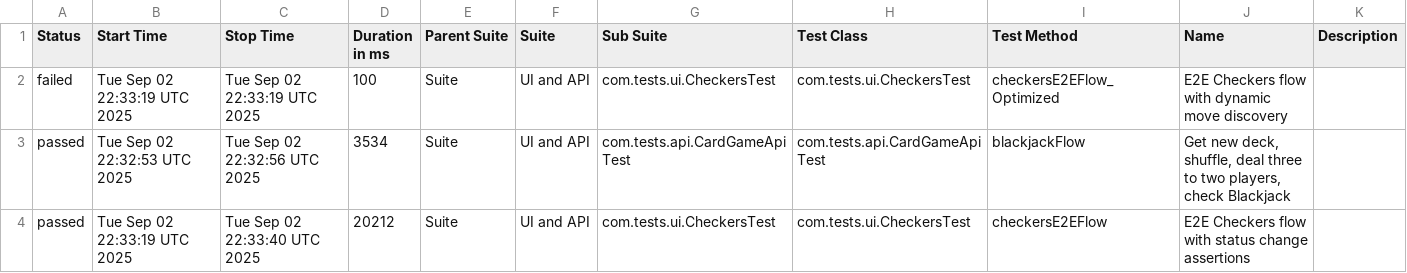
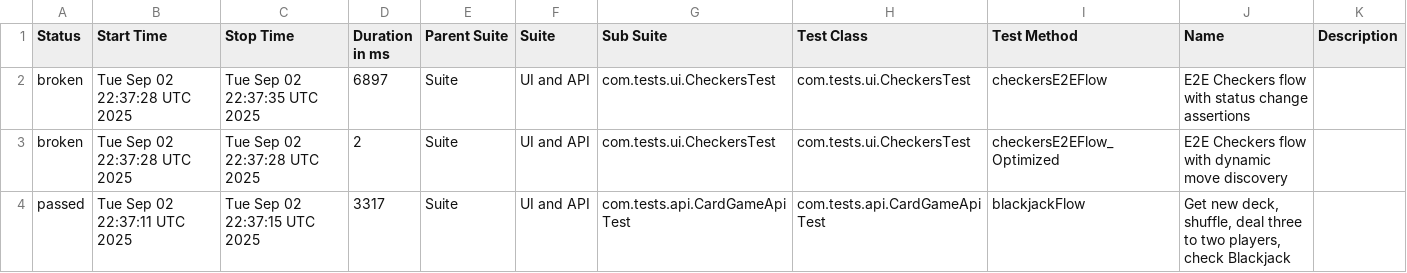
Before and after one commit to Sakshi900/TestAutomationWebAndAPIFramework, a CSV file: data/suites.csv, drawn as a sheet.

```diff
--- a/data/suites.csv
+++ b/data/suites.csv
@@ -1,4 +1,4 @@
 "Status","Start Time","Stop Time","Duration in ms","Parent Suite","Suite","Sub Suite","Test Class","Test Method","Name","Description"
-"failed","Tue Sep 02 22:33:19 UTC 2025","Tue Sep 02 22:33:19 UTC 2025","100","Suite","UI and API","com.tests.ui.CheckersTest","com.tests.ui.CheckersTest","checkersE2EFlow_Optimized","E2E Checkers flow with dynamic move discovery",""
-"passed","Tue Sep 02 22:32:53 UTC 2025","Tue Sep 02 22:32:56 UTC 2025","3534","Suite","UI and API","com.tests.api.CardGameApiTest","com.tests.api.CardGameApiTest","blackjackFlow","Get new deck, shuffle, deal three to two players, check Blackjack",""
-"passed","Tue Sep 02 22:33:19 UTC 2025","Tue Sep 02 22:33:40 UTC 2025","20212","Suite","UI and API","com.tests.ui.CheckersTest","com.tests.ui.CheckersTest","checkersE2EFlow","E2E Checkers flow with status change assertions",""
+"broken","Tue Sep 02 22:37:28 UTC 2025","Tue Sep 02 22:37:35 UTC 2025","6897","Suite","UI and API","com.tests.ui.CheckersTest","com.tests.ui.CheckersTest","checkersE2EFlow","E2E Checkers flow with status change assertions",""
+"broken","Tue Sep 02 22:37:28 UTC 2025","Tue Sep 02 22:37:28 UTC 2025","2","Suite","UI and API","com.tests.ui.CheckersTest","com.tests.ui.CheckersTest","checkersE2EFlow_Optimized","E2E Checkers flow with dynamic move discovery",""
+"passed","Tue Sep 02 22:37:11 UTC 2025","Tue Sep 02 22:37:15 UTC 2025","3317","Suite","UI and API","com.tests.api.CardGameApiTest","com.tests.api.CardGameApiTest","blackjackFlow","Get new deck, shuffle, deal three to two players, check Blackjack",""
```
Also changed, not shown: 30 other files.
